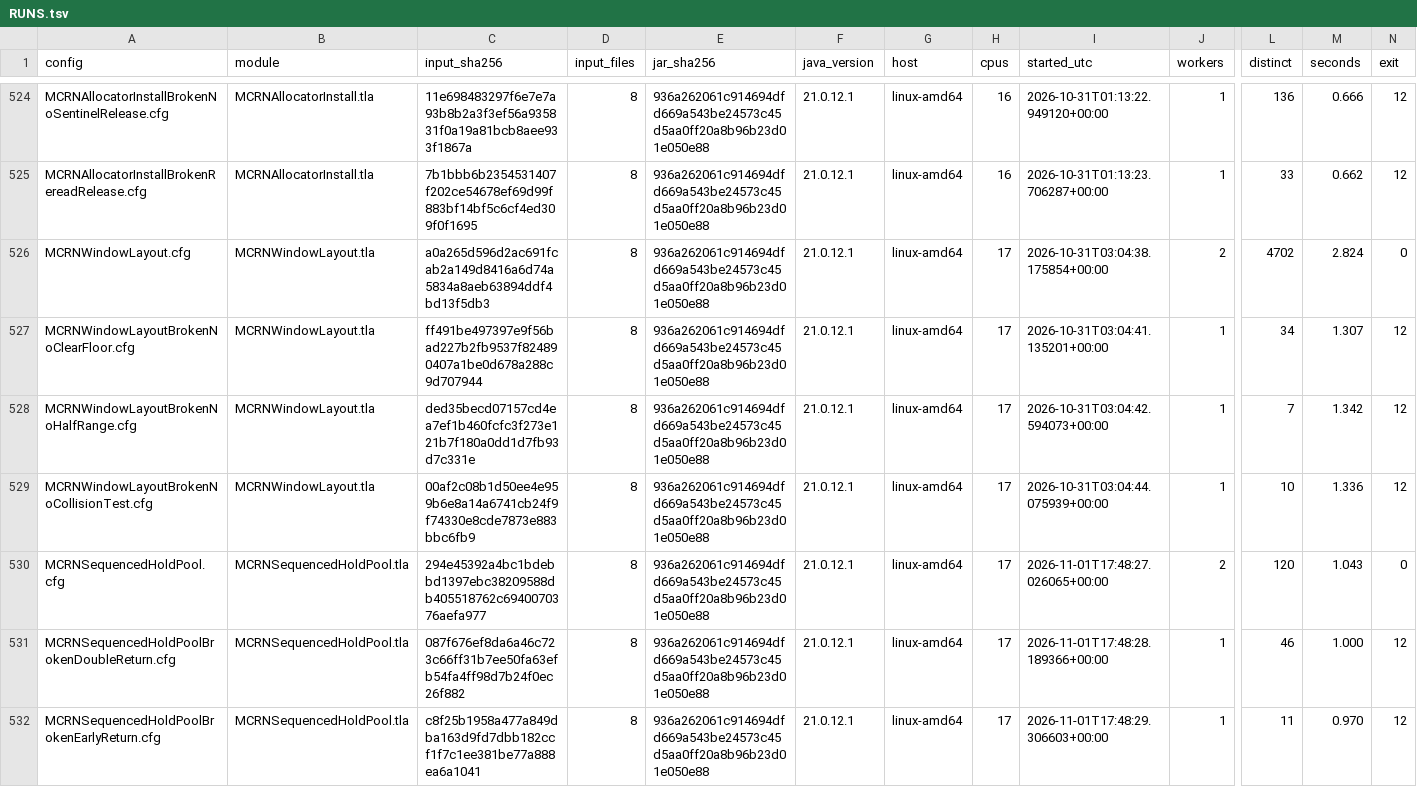
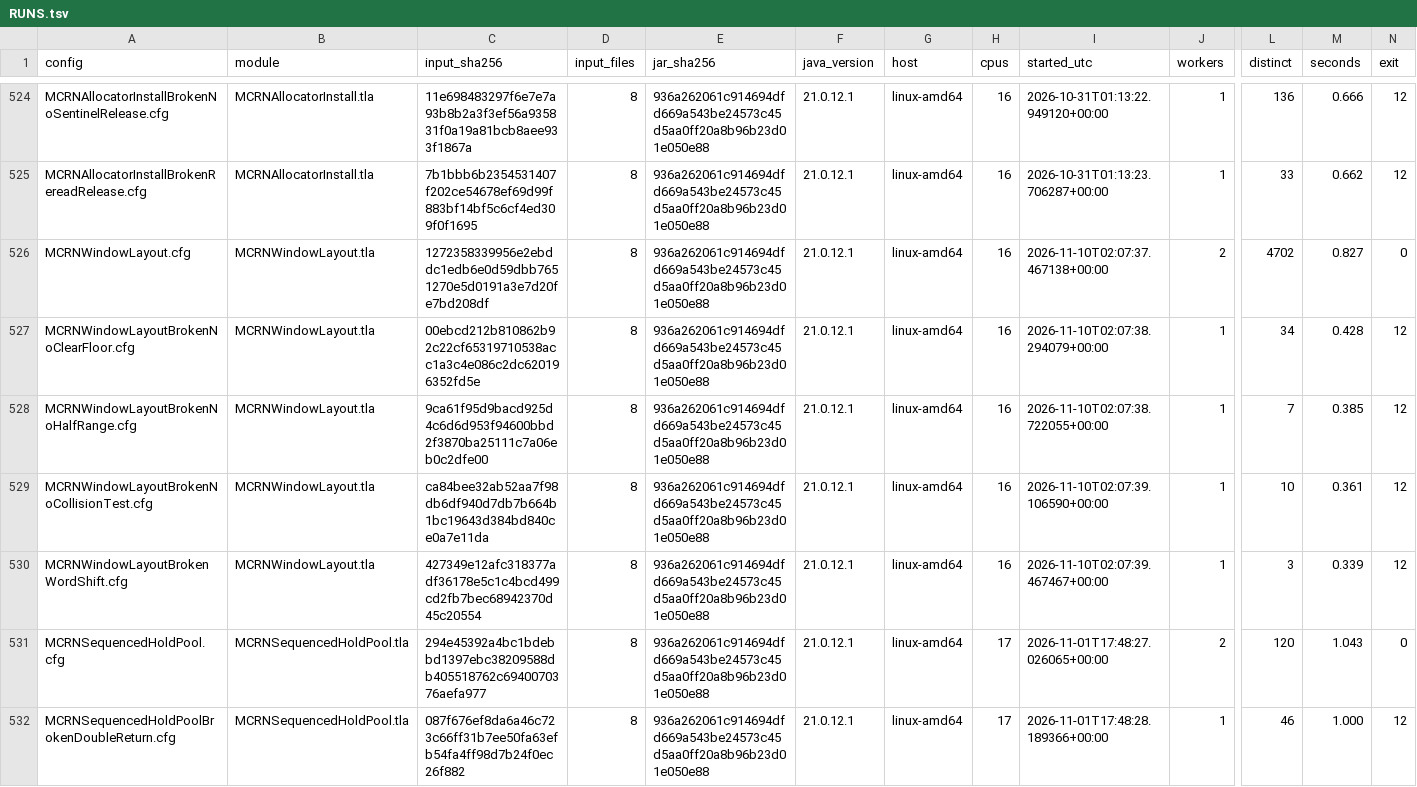
Before and after one commit to mas-bandwidth/rocketnet, a TSV file: proofs/tla/RUNS.tsv, drawn as a sheet; only a part is shown, gaps mark what is left out; the shorter side is filled out with more unchanged rows; rows hold the shown columns only; the diff names each change by its address in the sheet, - before the commit and + after, or states it on an @@ line.

```diff
--- a/proofs/tla/RUNS.tsv
+++ b/proofs/tla/RUNS.tsv
-C526 (input_sha256): a0a265d596d2ac691fcab2a149d8416a6d74a5834a8aeb63894ddf4bd13f5db3
+C526 (input_sha256): 1272358339956e2ebddc1edb6e0d59dbb7651270e5d0191a3e7d20fe7bd208df
-H526:H529 (cpus): 17
+H526:H529 (cpus): 16
-I526 (started_utc): 2026-10-31T03:04:38.175854+00:00
+I526 (started_utc): 2026-11-10T02:07:37.467138+00:00
-M526 (seconds): 2.824
+M526 (seconds): 0.827
-C527 (input_sha256): ff491be497397e9f56bad227b2fb9537f824890407a1be0d678a288c9d707944
+C527 (input_sha256): 00ebcd212b810862b92c22cf65319710538acc1a3c4e086c2dc620196352fd5e
-I527 (started_utc): 2026-10-31T03:04:41.135201+00:00
+I527 (started_utc): 2026-11-10T02:07:38.294079+00:00
-M527 (seconds): 1.307
+M527 (seconds): 0.428
-C528 (input_sha256): ded35becd07157cd4ea7ef1b460fcfc3f273e121b7f180a0dd1d7fb93d7c331e
+C528 (input_sha256): 9ca61f95d9bacd925d4c6d6d953f94600bbd2f3870ba25111c7a06eb0c2dfe00
-I528 (started_utc): 2026-10-31T03:04:42.594073+00:00
+I528 (started_utc): 2026-11-10T02:07:38.722055+00:00
-M528 (seconds): 1.342
+M528 (seconds): 0.385
-C529 (input_sha256): 00af2c08b1d50ee4e959b6e8a14a6741cb24f9f74330e8cde7873e883bbc6fb9
+C529 (input_sha256): ca84bee32ab52aa7f98db6df940d7db7b664b1bc19643d384bd840ce0a7e11da
-I529 (started_utc): 2026-10-31T03:04:44.075939+00:00
+I529 (started_utc): 2026-11-10T02:07:39.106590+00:00
-M529 (seconds): 1.336
+M529 (seconds): 0.361
+row 530: MCRNWindowLayoutBrokenWordShift.cfg | MCRNWindowLayout.tla | 427349e12afc318377adf36178e5c1c4bcd499cd2fb7bec68942370d45c20554 | 8 | 936a262061c914694dfd669a543be24573c45d5aa0ff20a8b96b23d01e050e88 | 21.0.12.1 | linux-amd64 | 16 | 2026-11-10T02:07:39.467467+00:00 | 1 | 3 | 0.339 | 12
```
Also changed, not shown: docs/WITNESSES.tsv, proofs/tla/CASES.tsv, 9 other files.
